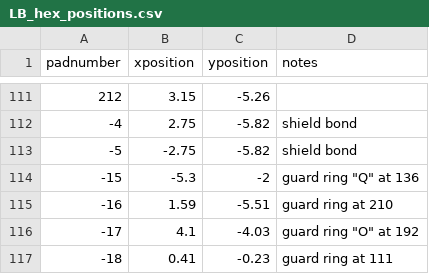
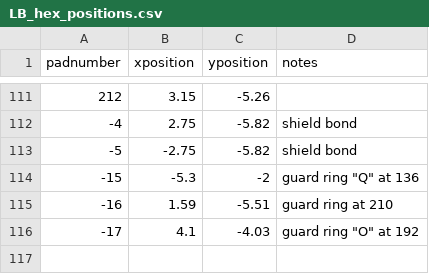
Before and after one commit to cmu-hgc-mac/wirebonder_gui, a CSV file: geometries/LB_hex_positions.csv, drawn as a sheet; only a part is shown, gaps mark what is left out; the diff names each change by its address in the sheet, - before the commit and + after, or states it on an @@ line.

Commit message:
Update LB_hex_positions.csv
alethea edits

```diff
--- a/geometries/LB_hex_positions.csv
+++ b/geometries/LB_hex_positions.csv
-row 117: -18 | 0.41 | -0.23 | guard ring at 111
```
